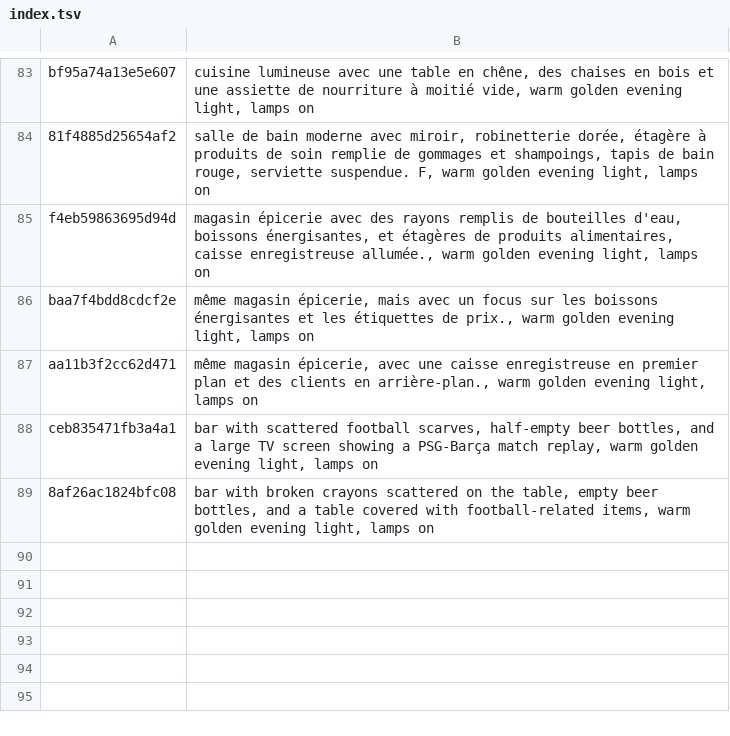
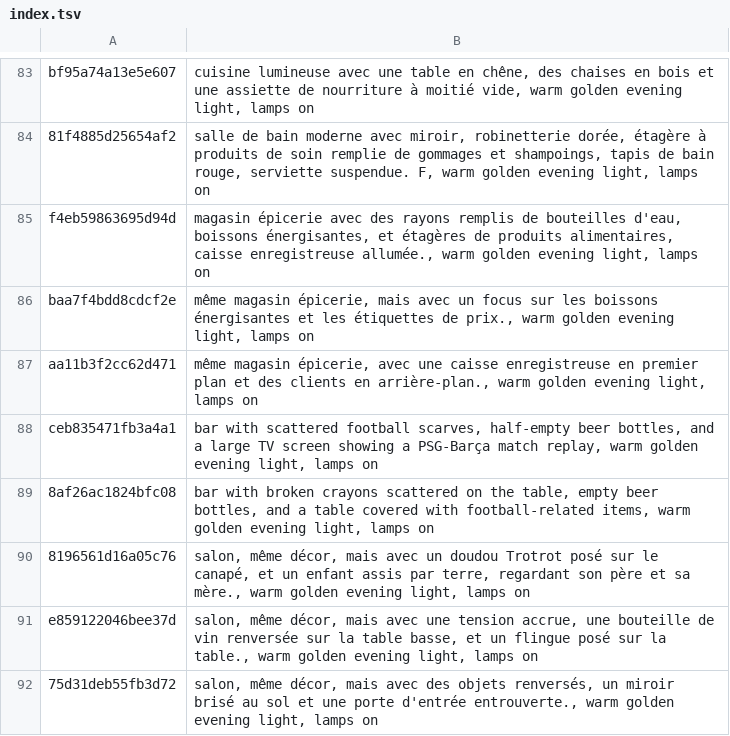
Before and after one commit to tiranno06/jt-auto, a TSV file: decors/index.tsv, drawn as a sheet; only a part is shown, gaps mark what is left out; the diff names each change by its address in the sheet, - before the commit and + after, or states it on an @@ line.

```diff
--- a/decors/index.tsv
+++ b/decors/index.tsv
+row 90: 8196561d16a05c76 | salon, même décor, mais avec un doudou Trotrot posé sur le canapé, et un enfant assis par terre, regardant son père et sa mère., warm golden evening light, lamps on
+row 91: e859122046bee37d | salon, même décor, mais avec une tension accrue, une bouteille de vin renversée sur la table basse, et un flingue posé sur la table., warm golden evening light, lamps on
+row 92: 75d31deb55fb3d72 | salon, même décor, mais avec des objets renversés, un miroir brisé au sol et une porte d'entrée entrouverte., warm golden evening light, lamps on
```
Also changed, not shown: 15 other files.
